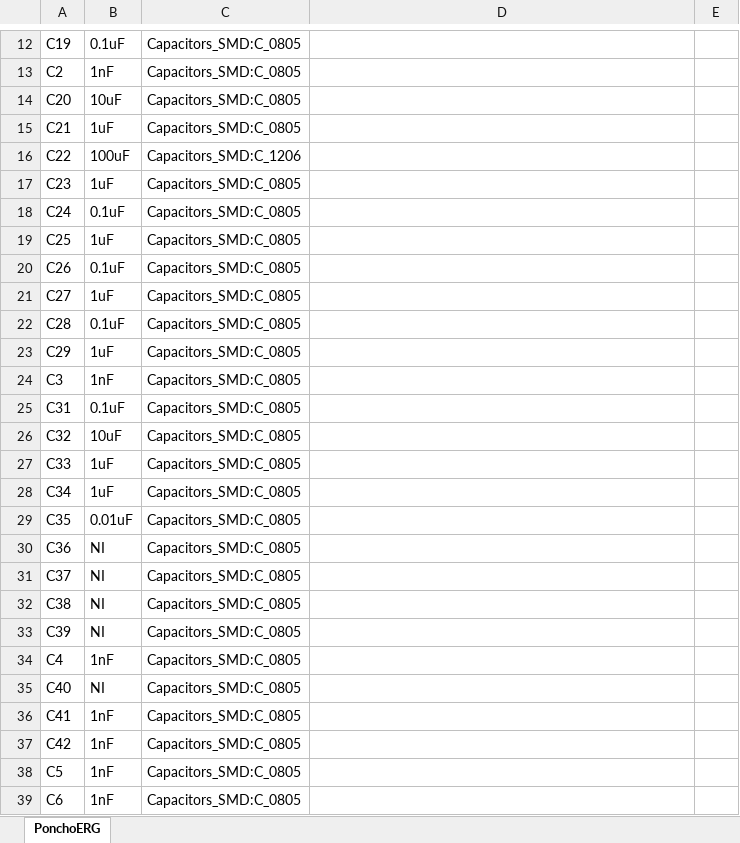
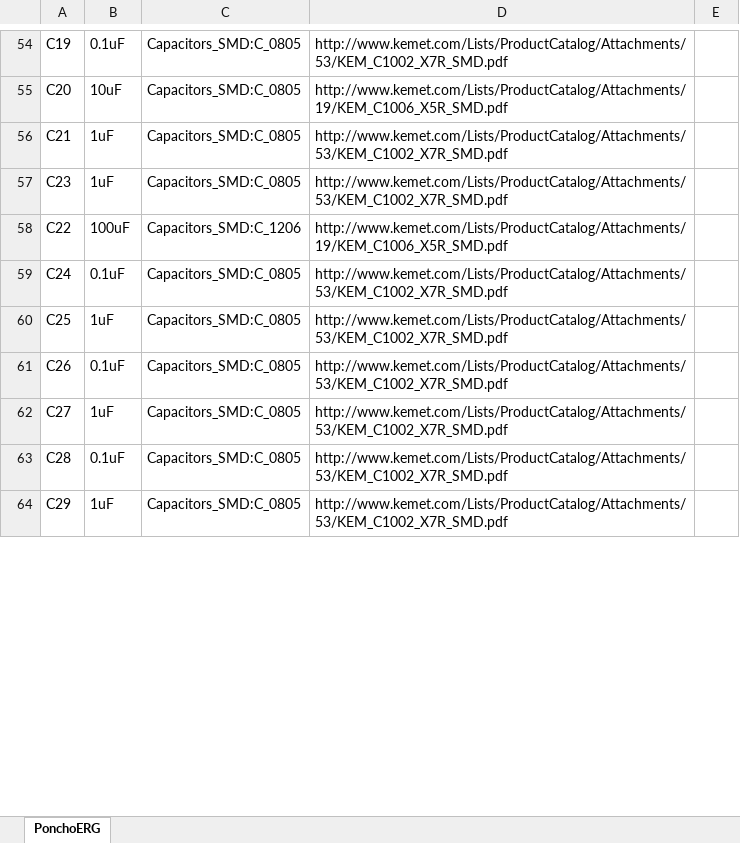
Before and after one commit to bcesario/ERG-Developers, an Excel workbook: Documentación/Lista de Materiales.xlsx, sheet PonchoERG, drawn as a sheet; only a part is shown, gaps mark what is left out; values as stored, in another font and other column widths than the file's, no cell formats; table styles not drawn; removed rows and columns are numbered as before the commit, all else as after; the diff covers the shown part only; the diff names each change by its address in the sheet, - before the commit and + after, or states it on an @@ line.

```diff
--- a/Documentación/Lista de Materiales.xlsx (sheet PonchoERG)
+++ b/Documentación/Lista de Materiales.xlsx (sheet PonchoERG)
-D54: (empty)
+D54: http://www.kemet.com/Lists/ProductCatalog/Attachments/53/KEM_C1002_X7R_SMD.pdf
-row 13: C2 | 1nF | Capacitors_SMD:C_0805
-D55: (empty)
+D55: http://www.kemet.com/Lists/ProductCatalog/Attachments/19/KEM_C1006_X5R_SMD.pdf
-D56: (empty)
+D56: http://www.kemet.com/Lists/ProductCatalog/Attachments/53/KEM_C1002_X7R_SMD.pdf
-row 16: C22 | 100uF | Capacitors_SMD:C_1206
-D57: (empty)
+D57: http://www.kemet.com/Lists/ProductCatalog/Attachments/53/KEM_C1002_X7R_SMD.pdf
+row 58: C22 | 100uF | Capacitors_SMD:C_1206 | http://www.kemet.com/Lists/ProductCatalog/Attachments/19/KEM_C1006_X5R_SMD.pdf
-D59:D64: (empty)
+D59:D64: http://www.kemet.com/Lists/ProductCatalog/Attachments/53/KEM_C1002_X7R_SMD.pdf
-row 24: C3 | 1nF | Capacitors_SMD:C_0805
-row 25: C31 | 0.1uF | Capacitors_SMD:C_0805
-row 26: C32 | 10uF | Capacitors_SMD:C_0805
-row 27: C33 | 1uF | Capacitors_SMD:C_0805
-row 28: C34 | 1uF | Capacitors_SMD:C_0805
-row 29: C35 | 0.01uF | Capacitors_SMD:C_0805
-row 30: C36 | NI | Capacitors_SMD:C_0805
-row 31: C37 | NI | Capacitors_SMD:C_0805
-row 32: C38 | NI | Capacitors_SMD:C_0805
-row 33: C39 | NI | Capacitors_SMD:C_0805
-row 34: C4 | 1nF | Capacitors_SMD:C_0805
-row 35: C40 | NI | Capacitors_SMD:C_0805
-row 36: C41 | 1nF | Capacitors_SMD:C_0805
-row 37: C42 | 1nF | Capacitors_SMD:C_0805
-row 38: C5 | 1nF | Capacitors_SMD:C_0805
-row 39: C6 | 1nF | Capacitors_SMD:C_0805
```
Also changed, not shown: 62 added rows, 44 removed rows, 1 moved row and 30 edited cells elsewhere in this sheet, cell formats, 13 other files.
